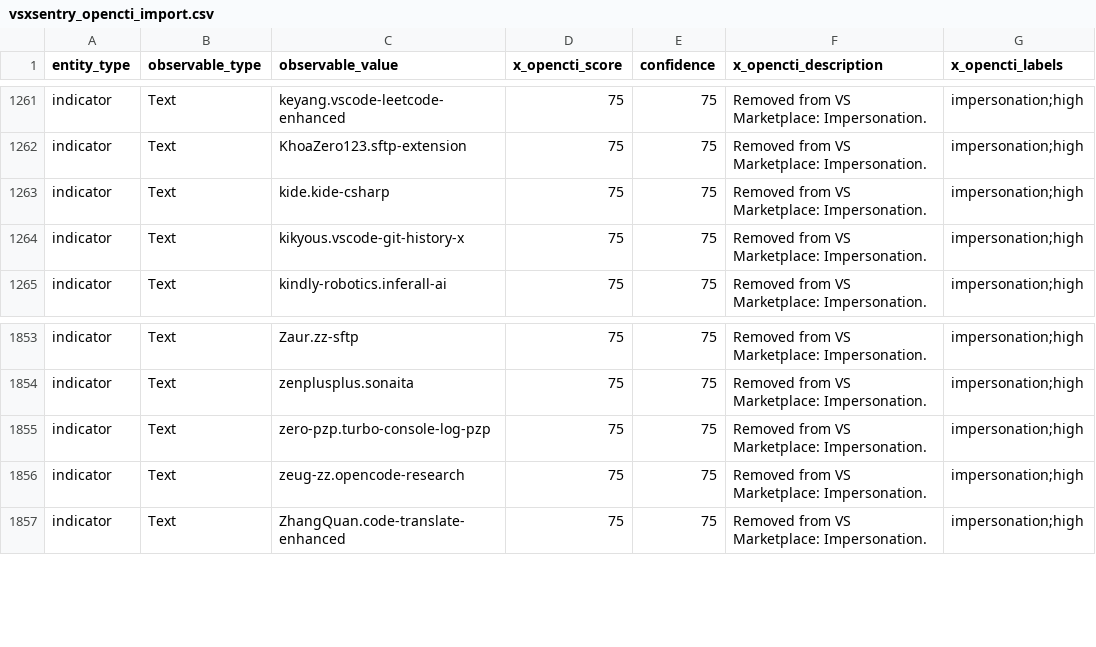
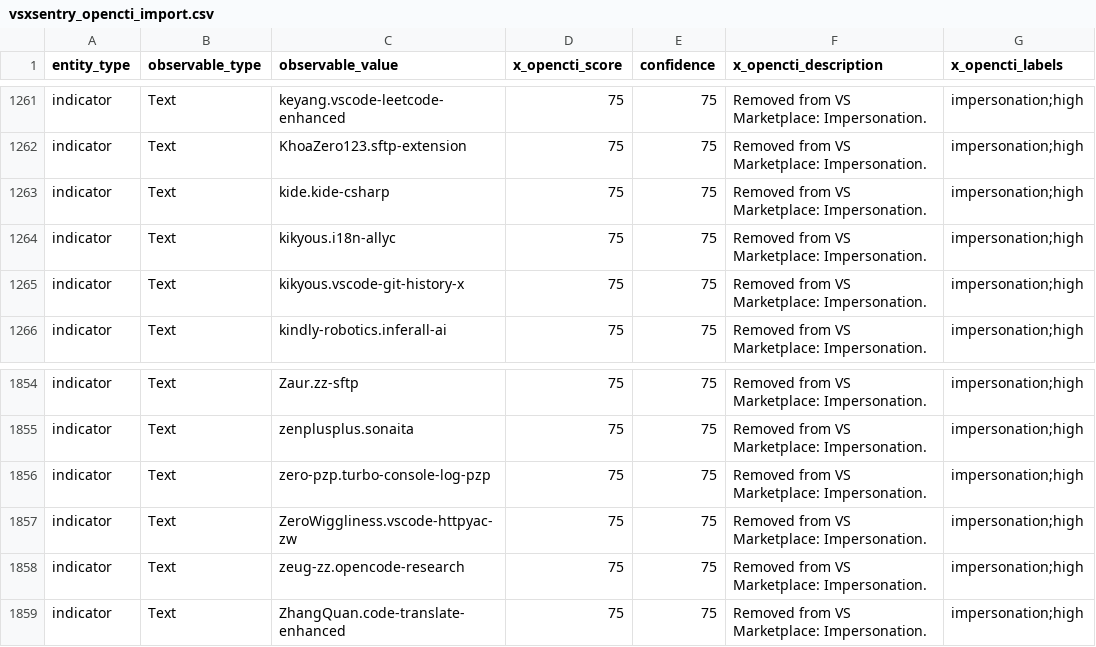
Before and after one commit to vsxsentry/vsxsentry.github.io, a CSV file: feeds/vsxsentry_opencti_import.csv, drawn as a sheet; only a part is shown, gaps mark what is left out; the diff names each change by its address in the sheet, - before the commit and + after, or states it on an @@ line.

```diff
--- a/feeds/vsxsentry_opencti_import.csv
+++ b/feeds/vsxsentry_opencti_import.csv
+row 1264: indicator | Text | kikyous.i18n-allyc | 75 | 75 | Removed from VS Marketplace: Impersonation. | impersonation;high
+row 1857: indicator | Text | ZeroWiggliness.vscode-httpyac-zw | 75 | 75 | Removed from VS Marketplace: Impersonation. | impersonation;high
```
Also changed, not shown: feeds/vsxsentry_feed.csv, feeds/vsxsentry_malicious_feed.csv, 13 other files.
